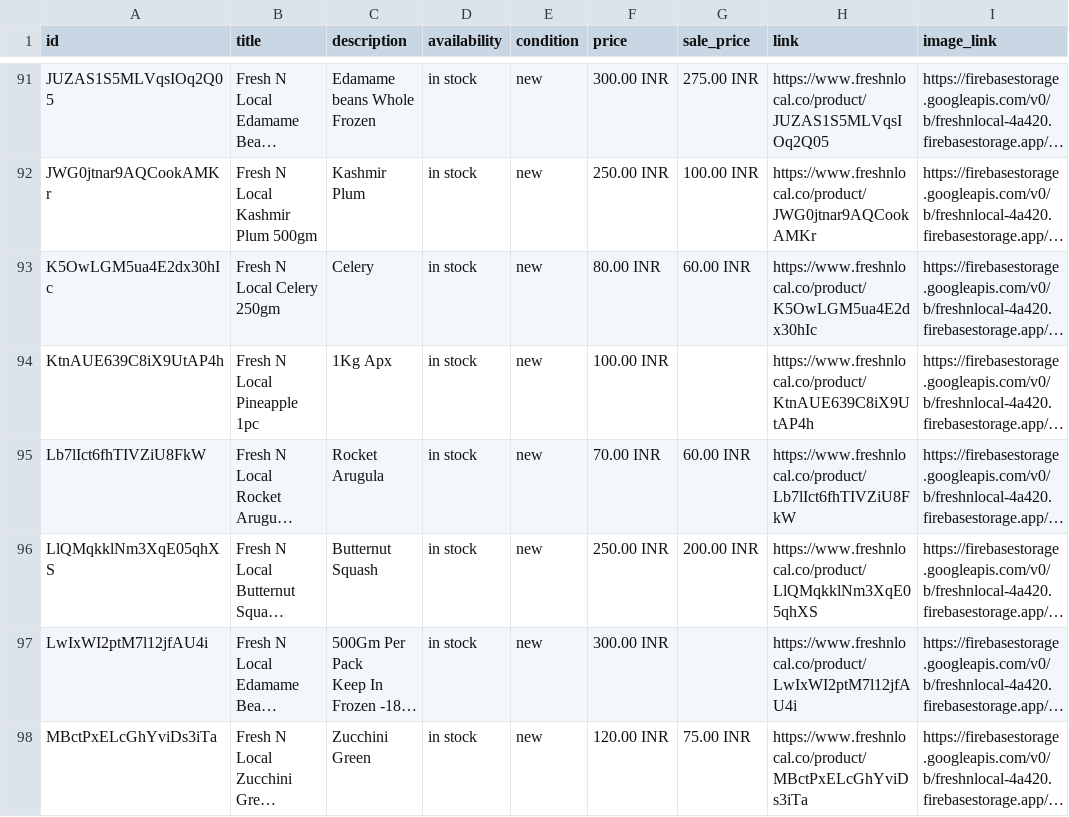
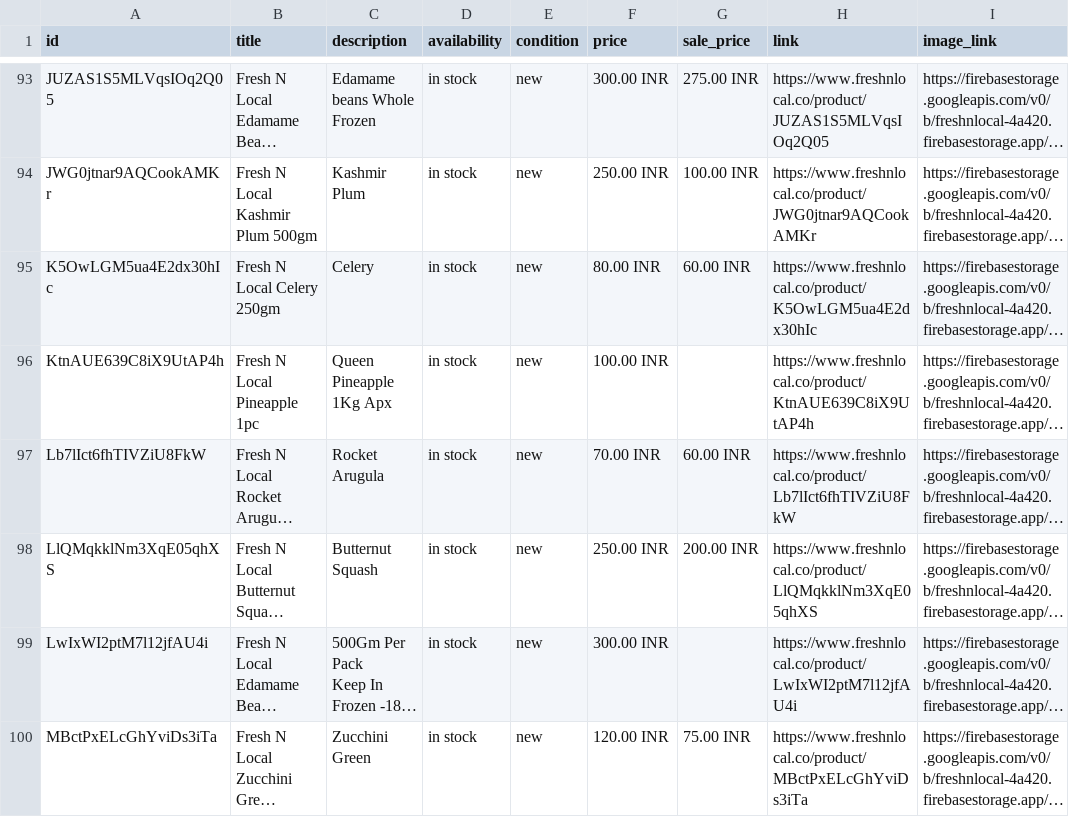
Before and after one commit to freshnlocalco-sys/Freshnlocal, a CSV file: public/product-feed.csv, drawn as a sheet; only a part is shown, gaps mark what is left out; long unchanged cells end in …; addresses are those after the commit; ↵ is a line break in a cell; the diff covers the shown part only; the diff names each change by its address in the sheet, - before the commit and + after, or states it on an @@ line.

```diff
--- a/public/product-feed.csv
+++ b/public/product-feed.csv
-C96 (description): 1Kg Apx
+C96 (description): Queen Pineapple ↵ 1Kg Apx
```
Also changed, not shown: 6 added rows and 3 edited cells elsewhere in this file, 6 other files.
